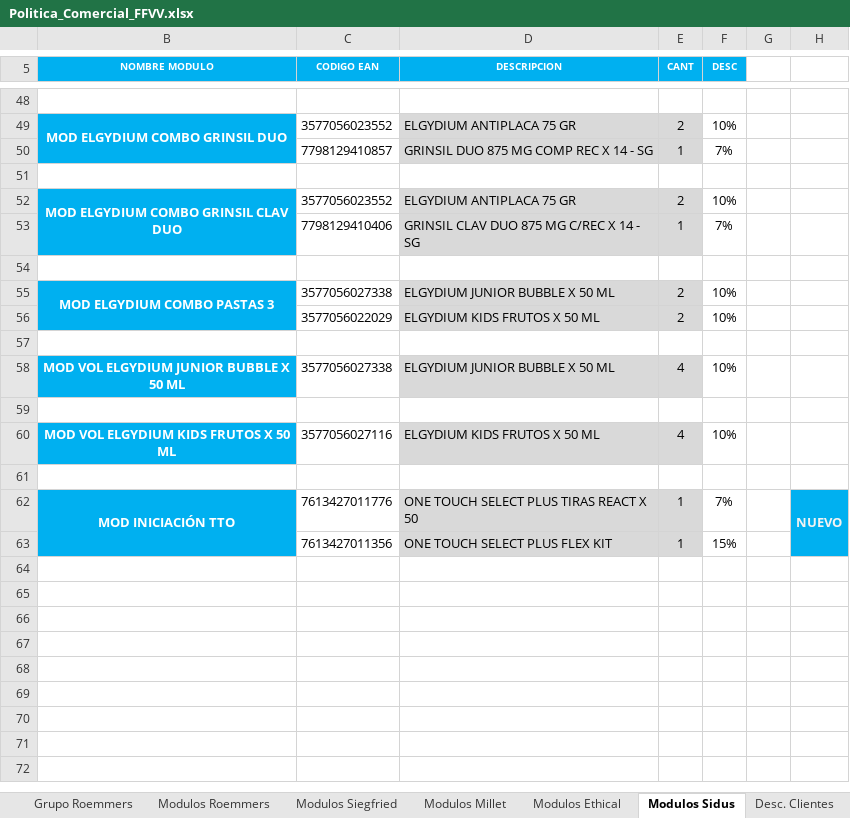
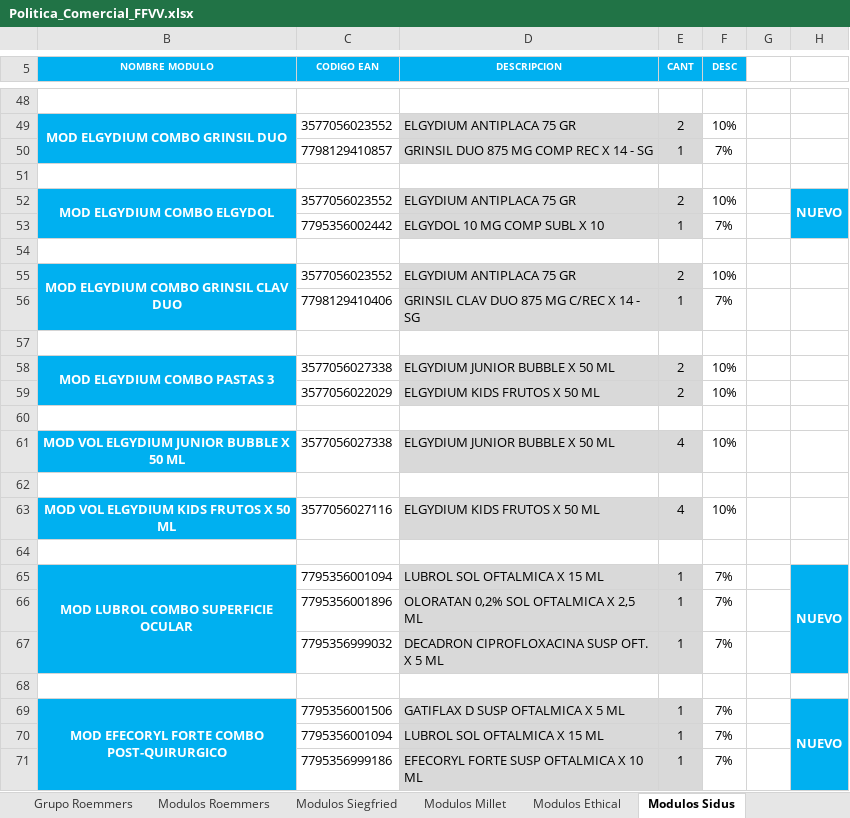
Before and after one commit to Idevoto/Politica-Comercial, an Excel workbook: excel/Politica_Comercial_FFVV.xlsx, sheet Modulos Sidus, drawn as a sheet; only a part is shown, gaps mark what is left out; values as stored, in another font and other column widths than the file's, no borders; charts and pictures and conditional formats not drawn; removed rows and columns are numbered as before the commit, all else as after; the diff names each change by its address in the sheet, - before the commit and + after, or states it on an @@ line.

```diff
--- a/excel/Politica_Comercial_FFVV.xlsx (sheet Modulos Sidus)
+++ b/excel/Politica_Comercial_FFVV.xlsx (sheet Modulos Sidus)
+row 52: MOD ELGYDIUM COMBO ELGYDOL | 3577056023552 | ELGYDIUM ANTIPLACA 75 GR | 2 | 10% |  | NUEVO
+row 53:  | 7795356002442 | ELGYDOL 10 MG COMP SUBL X 10 | 1 | 7%
+row 54: (empty)
-B65 (NOMBRE MODULO): MOD INICIACIÓN TTO
+B65 (NOMBRE MODULO): MOD LUBROL COMBO SUPERFICIE OCULAR
-B62:B63 merged
+B65:B67 merged
-C65 (CODIGO EAN): 7613427011776
+C65 (CODIGO EAN): 7795356001094
-D65 (DESCRIPCION): ONE TOUCH SELECT PLUS TIRAS REACT X 50
+D65 (DESCRIPCION): LUBROL SOL OFTALMICA X 15 ML
-H62:H63 merged
+H65:H67 merged
+row 66:  | 7795356001896 | OLORATAN 0,2% SOL OFTALMICA X 2,5 ML | 1 | 7%
+row 67:  | 7795356999032 | DECADRON CIPROFLOXACINA SUSP OFT. X 5 ML | 1 | 7%
-B68 fill: #00B0F0
+B68 fill: none
-row 68:  | 7613427011356 | ONE TOUCH SELECT PLUS FLEX KIT | 1 | 15%
+row 68: (empty)
-D68:E68 fill: #D9D9D9
+D68:E68 fill: none
-H68 fill: #00B0F0
+H68 fill: none
+row 69: MOD EFECORYL FORTE COMBO POST-QUIRURGICO | 7795356001506 | GATIFLAX D SUSP OFTALMICA X 5 ML | 1 | 7% |  | NUEVO
+row 70:  | 7795356001094 | LUBROL SOL OFTALMICA X 15 ML | 1 | 7%
+row 71:  | 7795356999186 | EFECORYL FORTE SUSP OFTALMICA X 10 ML | 1 | 7%
```
Also changed, not shown: sheet Desc. Clientes, sheet Grupo Roemmers, sheet Modulos Roemmers, sheet Modulos Siegfried, sheet Modulos Millet, sheet Modulos Ethical, other sheet tabs, hidden cells, charts or pictures.
